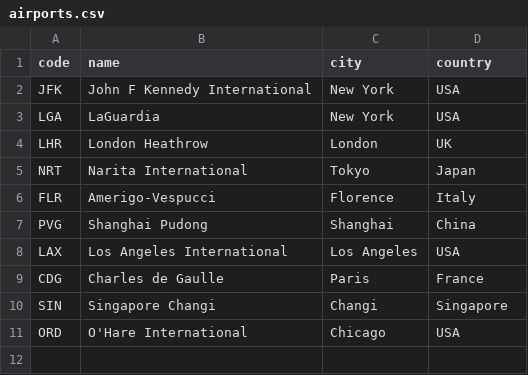
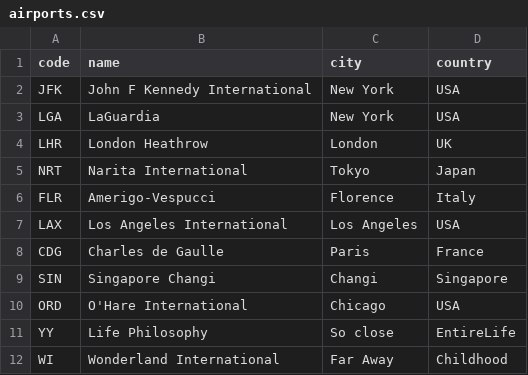
Before and after one commit to mariali326/SWE_progetto, a CSV file: csv/airports.csv, drawn as a sheet.

```diff
--- a/csv/airports.csv
+++ b/csv/airports.csv
@@ -6,3 +6,2 @@
 "FLR","Amerigo-Vespucci","Florence","Italy"
-"PVG","Shanghai Pudong","Shanghai","China"
 "LAX","Los Angeles International","Los Angeles","USA"
@@ -11 +10,3 @@
 "ORD","O'Hare International","Chicago","USA"
+"YY","Life Philosophy","So close","EntireLife"
+"WI","Wonderland International","Far Away","Childhood"
```
Also changed, not shown: csv/bookings.csv, csv/payments.csv, 18 other files.
